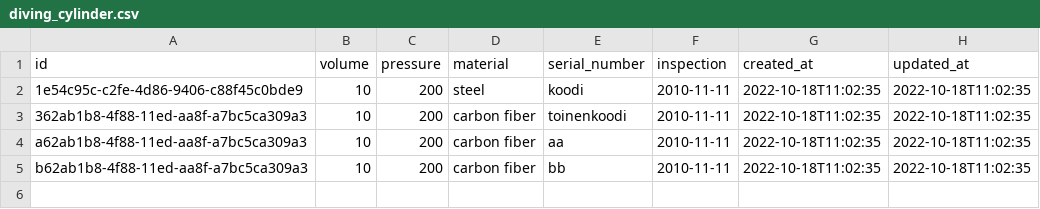
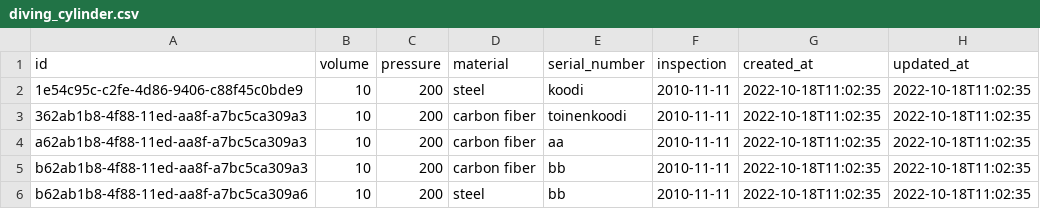
Before and after one commit to Tampereen-Urheilusukeltajat/Blenderi-Backend, a CSV file: src/test_data/create_fill_event/diving_cylinder.csv, drawn as a sheet.

```diff
--- a/src/test_data/create_fill_event/diving_cylinder.csv
+++ b/src/test_data/create_fill_event/diving_cylinder.csv
@@ -5 +5,2 @@ a62ab1b8-4f88-11ed-aa8f-a7bc5ca309a3;10;200;carbon fiber;aa;2010-11-11;2022-10-1
 b62ab1b8-4f88-11ed-aa8f-a7bc5ca309a3;10;200;carbon fiber;bb;2010-11-11;2022-10-18T11:02:35;2022-10-18T11:02:35;
+b62ab1b8-4f88-11ed-aa8f-a7bc5ca309a6;10;200;steel;bb;2010-11-11;2022-10-18T11:02:35;2022-10-18T11:02:35;
```
Also changed, not shown: src/test_data/create_fill_event/diving_cylinder_set.csv, src/test_data/create_fill_event/diving_cylinder_to_set.csv, 5 other files.
